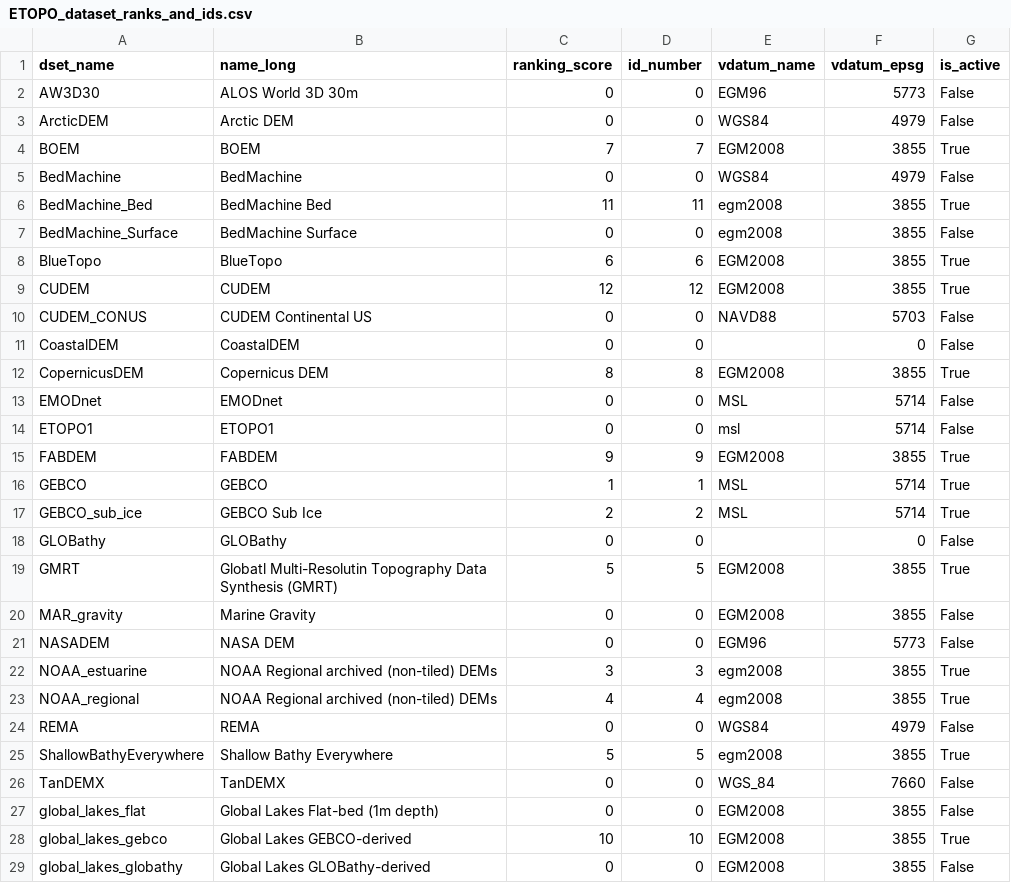
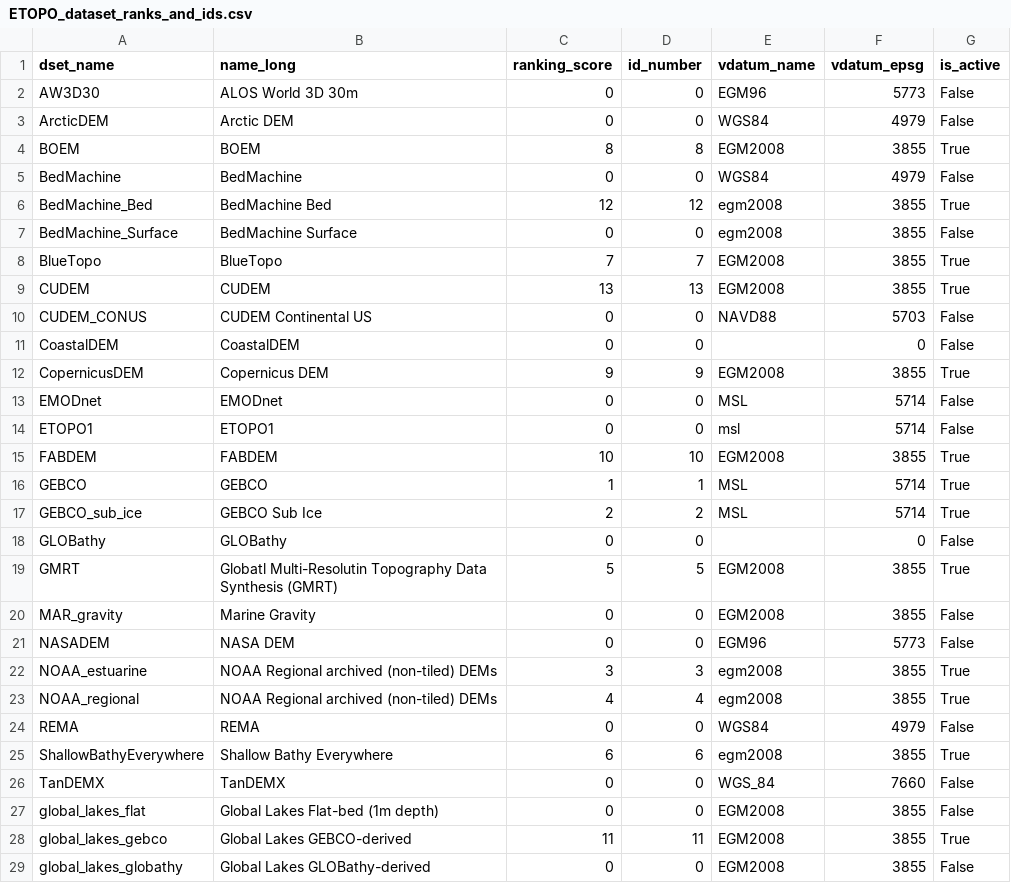
Before and after one commit to ciresdem/ETOPO, a CSV file: data/ETOPO_dataset_ranks_and_ids.csv, drawn as a sheet.

Commit message:
Latest updates to the dataset IDs/rankings.

```diff
--- a/data/ETOPO_dataset_ranks_and_ids.csv
+++ b/data/ETOPO_dataset_ranks_and_ids.csv
@@ -3,14 +3,14 @@ AW3D30,ALOS World 3D 30m,0,0,EGM96,5773,False
 ArcticDEM,Arctic DEM,0,0,WGS84,4979,False
-BOEM,BOEM,7,7,EGM2008,3855,True
+BOEM,BOEM,8,8,EGM2008,3855,True
 BedMachine,BedMachine,0,0,WGS84,4979,False
-BedMachine_Bed,BedMachine Bed,11,11,egm2008,3855,True
+BedMachine_Bed,BedMachine Bed,12,12,egm2008,3855,True
 BedMachine_Surface,BedMachine Surface,0,0,egm2008,3855,False
-BlueTopo,BlueTopo,6,6,EGM2008,3855,True
-CUDEM,CUDEM,12,12,EGM2008,3855,True
+BlueTopo,BlueTopo,7,7,EGM2008,3855,True
+CUDEM,CUDEM,13,13,EGM2008,3855,True
 CUDEM_CONUS,CUDEM Continental US,0,0,NAVD88,5703,False
 CoastalDEM,CoastalDEM,0,0,,0,False
-CopernicusDEM,Copernicus DEM,8,8,EGM2008,3855,True
+CopernicusDEM,Copernicus DEM,9,9,EGM2008,3855,True
 EMODnet,EMODnet,0,0,MSL,5714,False
 ETOPO1,ETOPO1,0,0,msl,5714,False
-FABDEM,FABDEM,9,9,EGM2008,3855,True
+FABDEM,FABDEM,10,10,EGM2008,3855,True
 GEBCO,GEBCO,1,1,MSL,5714,True
@@ -24,6 +24,6 @@ NOAA_regional,NOAA Regional archived (non-tiled) DEMs,4,4,egm2008,3855,True
 REMA,REMA,0,0,WGS84,4979,False
-ShallowBathyEverywhere,Shallow Bathy Everywhere,5,5,egm2008,3855,True
+ShallowBathyEverywhere,Shallow Bathy Everywhere,6,6,egm2008,3855,True
 TanDEMX,TanDEMX,0,0,WGS_84,7660,False
 global_lakes_flat,Global Lakes Flat-bed (1m depth),0,0,EGM2008,3855,False
-global_lakes_gebco,Global Lakes GEBCO-derived,10,10,EGM2008,3855,True
+global_lakes_gebco,Global Lakes GEBCO-derived,11,11,EGM2008,3855,True
 global_lakes_globathy,Global Lakes GLOBathy-derived,0,0,EGM2008,3855,False
```
